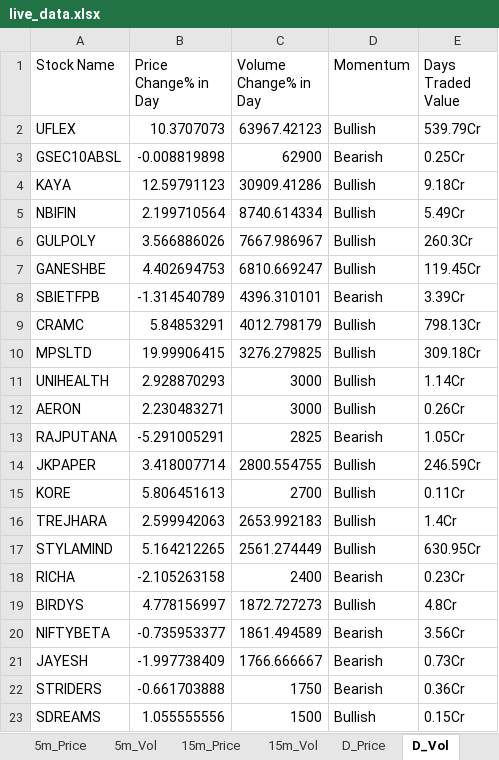
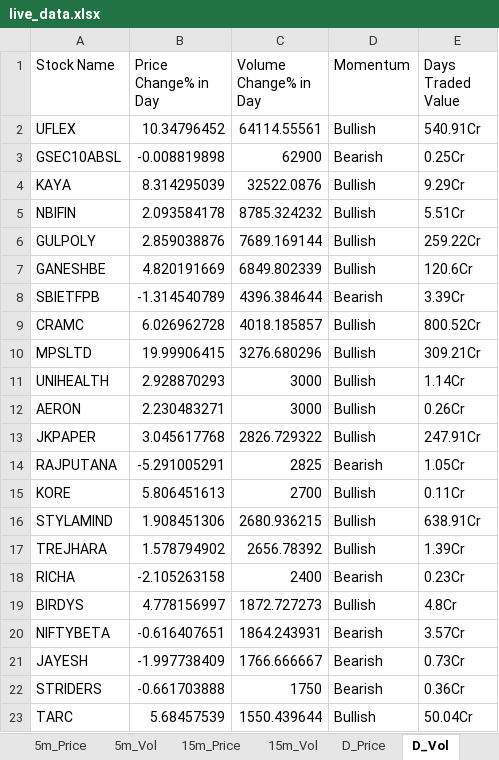
Before and after one commit to srbsharma92/priceAction2, an Excel workbook: data/live_data.xlsx, sheet D_Vol, drawn as a sheet; only a part is shown; the shorter side is filled out with more unchanged rows; values as stored, in another font and other column widths than the file's, no borders; removed rows and columns are numbered as before the commit, all else as after; the diff covers the shown part only; the diff names each change by its address in the sheet, - before the commit and + after, or states it on an @@ line.

```diff
--- a/data/live_data.xlsx (sheet D_Vol)
+++ b/data/live_data.xlsx (sheet D_Vol)
-B2 (Price Change% in Day): 10.3707073
+B2 (Price Change% in Day): 10.34796452
-C2 (Volume Change% in Day): 63967.42123
+C2 (Volume Change% in Day): 64114.55561
-E2 (Days Traded Value): 539.79Cr
+E2 (Days Traded Value): 540.91Cr
-B4 (Price Change% in Day): 12.59791123
+B4 (Price Change% in Day): 8.314295039
-C4 (Volume Change% in Day): 30909.41286
+C4 (Volume Change% in Day): 32522.0876
-E4 (Days Traded Value): 9.18Cr
+E4 (Days Traded Value): 9.29Cr
-B5 (Price Change% in Day): 2.199710564
+B5 (Price Change% in Day): 2.093584178
-C5 (Volume Change% in Day): 8740.614334
+C5 (Volume Change% in Day): 8785.324232
-E5 (Days Traded Value): 5.49Cr
+E5 (Days Traded Value): 5.51Cr
-B6 (Price Change% in Day): 3.566886026
+B6 (Price Change% in Day): 2.859038876
-C6 (Volume Change% in Day): 7667.986967
+C6 (Volume Change% in Day): 7689.169144
-E6 (Days Traded Value): 260.3Cr
+E6 (Days Traded Value): 259.22Cr
-B7 (Price Change% in Day): 4.402694753
+B7 (Price Change% in Day): 4.820191669
-C7 (Volume Change% in Day): 6810.669247
+C7 (Volume Change% in Day): 6849.802339
-E7 (Days Traded Value): 119.45Cr
+E7 (Days Traded Value): 120.6Cr
-C8 (Volume Change% in Day): 4396.310101
+C8 (Volume Change% in Day): 4396.384644
-B9 (Price Change% in Day): 5.84853291
+B9 (Price Change% in Day): 6.026962728
-C9 (Volume Change% in Day): 4012.798179
+C9 (Volume Change% in Day): 4018.185857
-E9 (Days Traded Value): 798.13Cr
+E9 (Days Traded Value): 800.52Cr
-C10 (Volume Change% in Day): 3276.279825
+C10 (Volume Change% in Day): 3276.680296
-E10 (Days Traded Value): 309.18Cr
+E10 (Days Traded Value): 309.21Cr
+row 13: JKPAPER | 3.045617768 | 2826.729322 | Bullish | 247.91Cr
-row 14: JKPAPER | 3.418007714 | 2800.554755 | Bullish | 246.59Cr
-row 16: TREJHARA | 2.599942063 | 2653.992183 | Bullish | 1.4Cr
-B16 (Price Change% in Day): 5.164212265
+B16 (Price Change% in Day): 1.908451306
-C16 (Volume Change% in Day): 2561.274449
+C16 (Volume Change% in Day): 2680.936215
-E16 (Days Traded Value): 630.95Cr
+E16 (Days Traded Value): 638.91Cr
+row 17: TREJHARA | 1.578794902 | 2656.78392 | Bullish | 1.39Cr
-B20 (Price Change% in Day): -0.735953377
+B20 (Price Change% in Day): -0.616407651
-C20 (Volume Change% in Day): 1861.494589
+C20 (Volume Change% in Day): 1864.243931
-E20 (Days Traded Value): 3.56Cr
+E20 (Days Traded Value): 3.57Cr
+row 23: TARC | 5.68457539 | 1550.439644 | Bullish | 50.04Cr
```
Also changed, not shown: 37 added rows, 35 removed rows, 1 moved row and 170 edited cells elsewhere in this sheet, sheet D_Price, sheet 5m_Vol, sheet 15m_Vol, sheet 15m_Price, sheet 5m_Price, sheet meta, 1 more sheet.
